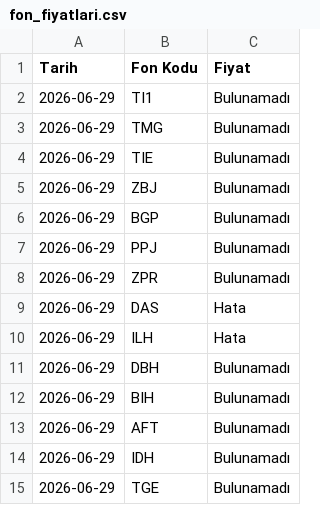
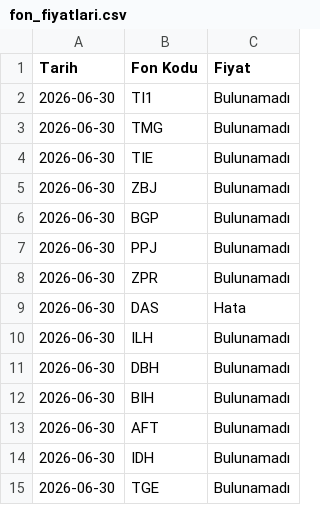
Before and after one commit to bizgi/tefas-fon-fiyatlari, a CSV file: fon_fiyatlari.csv, drawn as a sheet.

```diff
--- a/fon_fiyatlari.csv
+++ b/fon_fiyatlari.csv
@@ -1,15 +1,15 @@
 Tarih,Fon Kodu,Fiyat
-2026-06-29,TI1,Bulunamadı
-2026-06-29,TMG,Bulunamadı
-2026-06-29,TIE,Bulunamadı
-2026-06-29,ZBJ,Bulunamadı
-2026-06-29,BGP,Bulunamadı
-2026-06-29,PPJ,Bulunamadı
-2026-06-29,ZPR,Bulunamadı
-2026-06-29,DAS,Hata
-2026-06-29,ILH,Hata
-2026-06-29,DBH,Bulunamadı
-2026-06-29,BIH,Bulunamadı
-2026-06-29,AFT,Bulunamadı
-2026-06-29,IDH,Bulunamadı
-2026-06-29,TGE,Bulunamadı
+2026-06-30,TI1,Bulunamadı
+2026-06-30,TMG,Bulunamadı
+2026-06-30,TIE,Bulunamadı
+2026-06-30,ZBJ,Bulunamadı
+2026-06-30,BGP,Bulunamadı
+2026-06-30,PPJ,Bulunamadı
+2026-06-30,ZPR,Bulunamadı
+2026-06-30,DAS,Hata
+2026-06-30,ILH,Bulunamadı
+2026-06-30,DBH,Bulunamadı
+2026-06-30,BIH,Bulunamadı
+2026-06-30,AFT,Bulunamadı
+2026-06-30,IDH,Bulunamadı
+2026-06-30,TGE,Bulunamadı
```
